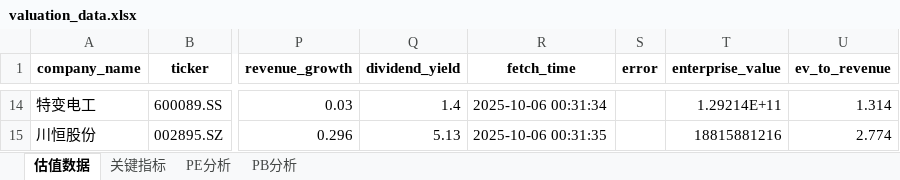
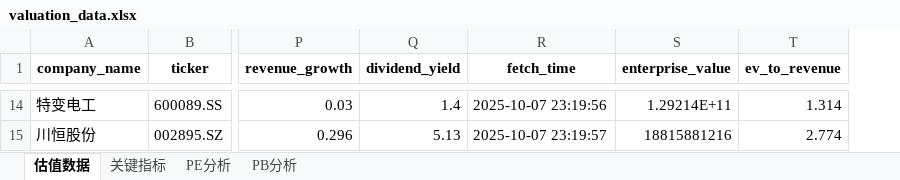
Before and after one commit to LpcPaul/downrisk-get, an Excel workbook: data/valuation_data.xlsx, sheet 估值数据, drawn as a sheet; only a part is shown, gaps mark what is left out; values as stored, in another font and other column widths than the file's, no borders; the diff covers the shown part only; the diff names each change by its address in the sheet, - before the commit and + after, or states it on an @@ line.

```diff
--- a/data/valuation_data.xlsx (sheet 估值数据)
+++ b/data/valuation_data.xlsx (sheet 估值数据)
-column S (error), empty
-R14 (fetch_time): 2025-10-06 00:31:34
+R14 (fetch_time): 2025-10-07 23:19:56
-R15 (fetch_time): 2025-10-06 00:31:35
+R15 (fetch_time): 2025-10-07 23:19:57
```
Also changed, not shown: 61 edited cells elsewhere in this sheet, sheet PB分析, sheet PE分析, sheet 关键指标, 4 other files.
